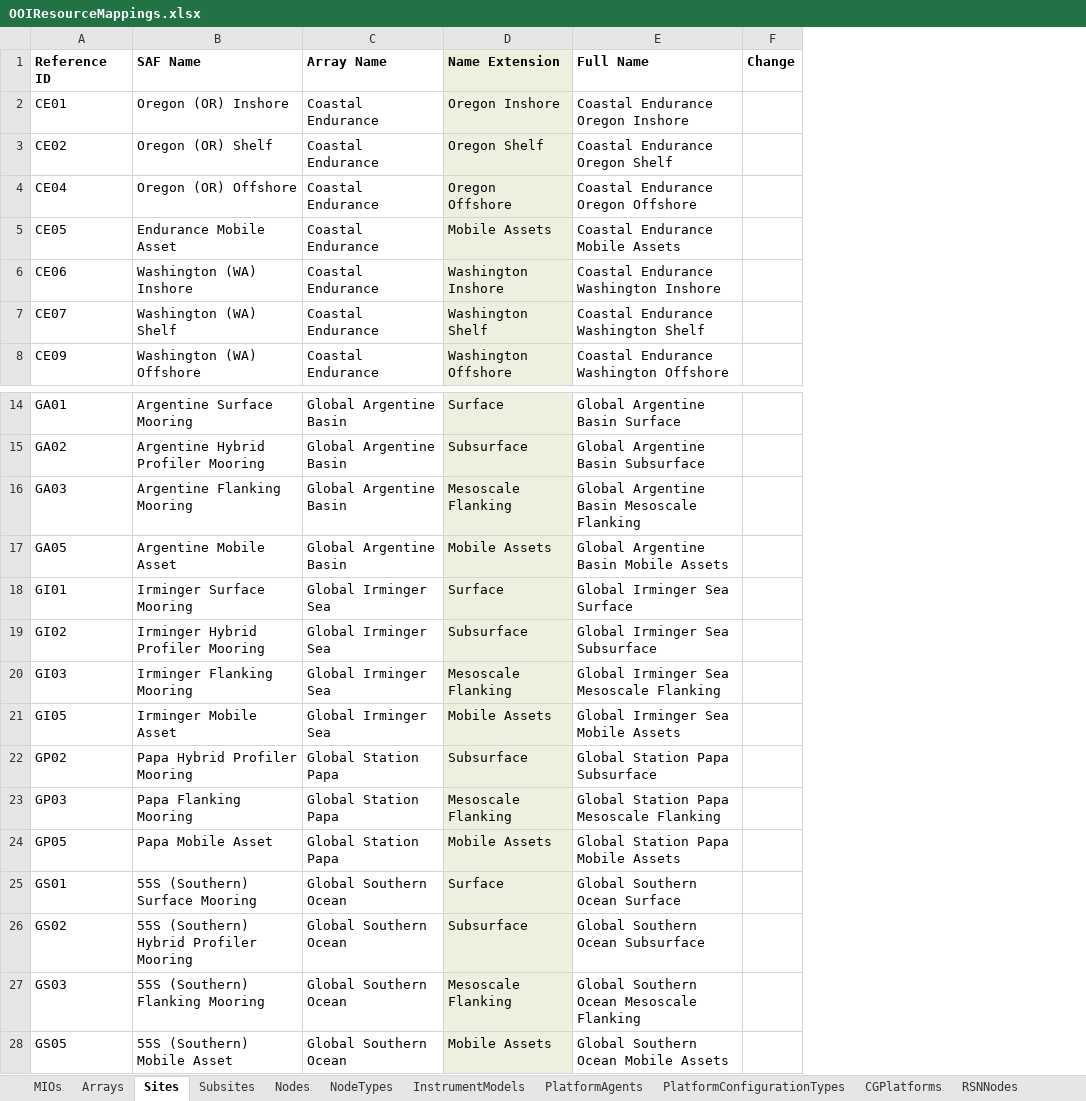
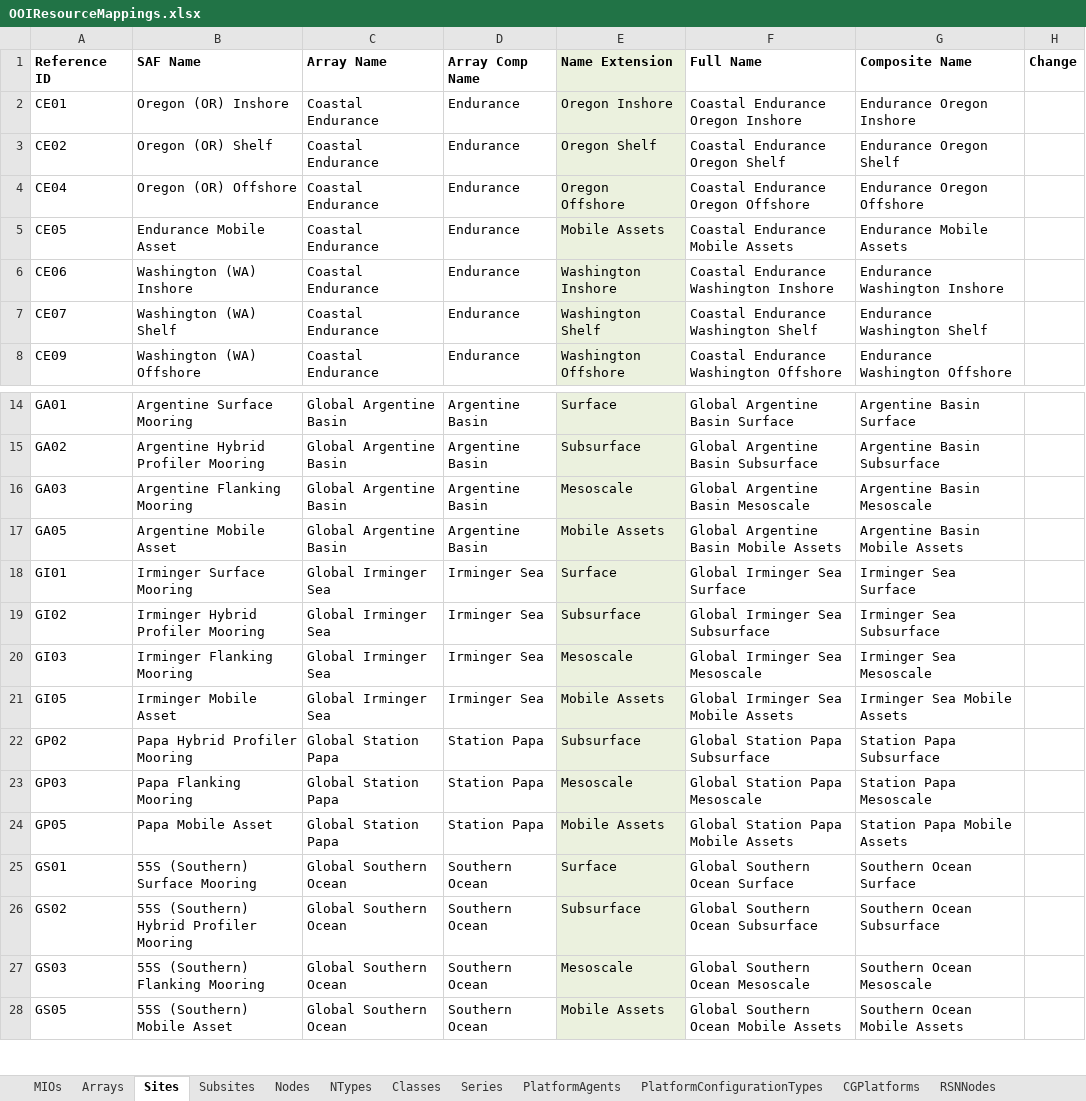
Before and after one commit to ooici/ion-definitions, an Excel workbook: res/preload/r2_ioc/ooi_assets/OOIResourceMappings.xlsx, sheet Sites, drawn as a sheet; only a part is shown, gaps mark what is left out; values as stored, in another font and other column widths than the file's, no borders; addresses are those after the commit; the diff names each change by its address in the sheet, - before the commit and + after, or states it on an @@ line.

```diff
--- a/res/preload/r2_ioc/ooi_assets/OOIResourceMappings.xlsx (sheet Sites)
+++ b/res/preload/r2_ioc/ooi_assets/OOIResourceMappings.xlsx (sheet Sites)
-sheet tab: NodeTypes
+sheet tab: NTypes
-sheet tab: InstrumentModels
+sheet tab: Classes
+sheet tab: Series
+column D (Array Comp Name), rows 2-8: all Endurance; rows 14-28: Argentine Basin | Argentine Basin | Argentine Basin | Argentine Basin | Irminger Sea | Irminger Sea | Irminger Sea | Irminger Sea | Station Papa | Station Papa | Station Papa | Southern Ocean | Southern Ocean | Southern Ocean | Southern Ocean
+column G (Composite Name), rows 2-8: Endurance Oregon Inshore | Endurance Oregon Shelf | Endurance Oregon Offshore | Endurance Mobile Assets | Endurance Washington Inshore | Endurance Washington Shelf | Endurance Washington Offshore; rows 14-28: Argentine Basin Surface | Argentine Basin Subsurface | Argentine Basin Mesoscale | Argentine Basin Mobile Assets | Irminger Sea Surface | Irminger Sea Subsurface | Irminger Sea Mesoscale | Irminger Sea Mobile Assets | Station Papa Subsurface | Station Papa Mesoscale | Station Papa Mobile Assets | Southern Ocean Surface | Southern Ocean Subsurface | Southern Ocean Mesoscale | Southern Ocean Mobile Assets
-E16 (Name Extension): Mesoscale Flanking
+E16 (Name Extension): Mesoscale
-F16 (Full Name): Global Argentine Basin Mesoscale Flanking
+F16 (Full Name): Global Argentine Basin Mesoscale
-E20 (Name Extension): Mesoscale Flanking
+E20 (Name Extension): Mesoscale
-F20 (Full Name): Global Irminger Sea Mesoscale Flanking
+F20 (Full Name): Global Irminger Sea Mesoscale
-E23 (Name Extension): Mesoscale Flanking
+E23 (Name Extension): Mesoscale
-F23 (Full Name): Global Station Papa Mesoscale Flanking
+F23 (Full Name): Global Station Papa Mesoscale
-E27 (Name Extension): Mesoscale Flanking
+E27 (Name Extension): Mesoscale
-F27 (Full Name): Global Southern Ocean Mesoscale Flanking
+F27 (Full Name): Global Southern Ocean Mesoscale
```
Also changed, not shown: sheet Nodes, sheet Subsites, sheet RSNNodes, sheet NTypes, sheet Classes, sheet Arrays, formulas that keep their value, hidden cells.
